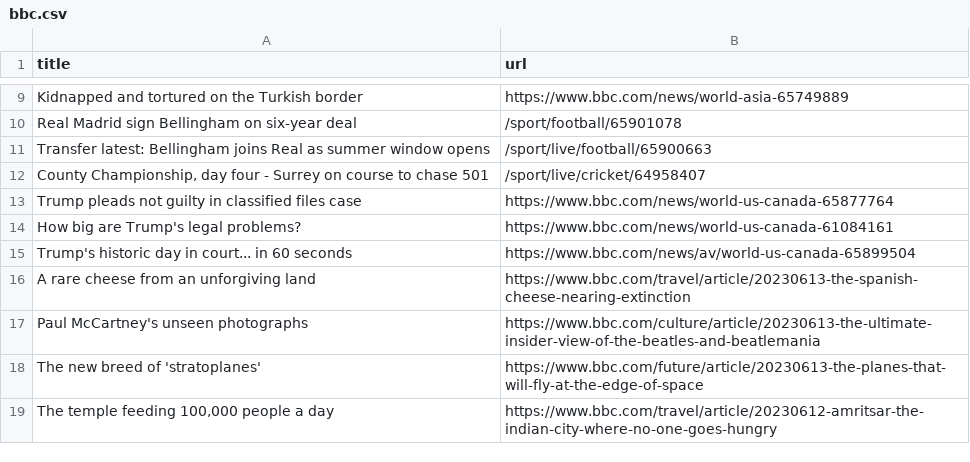
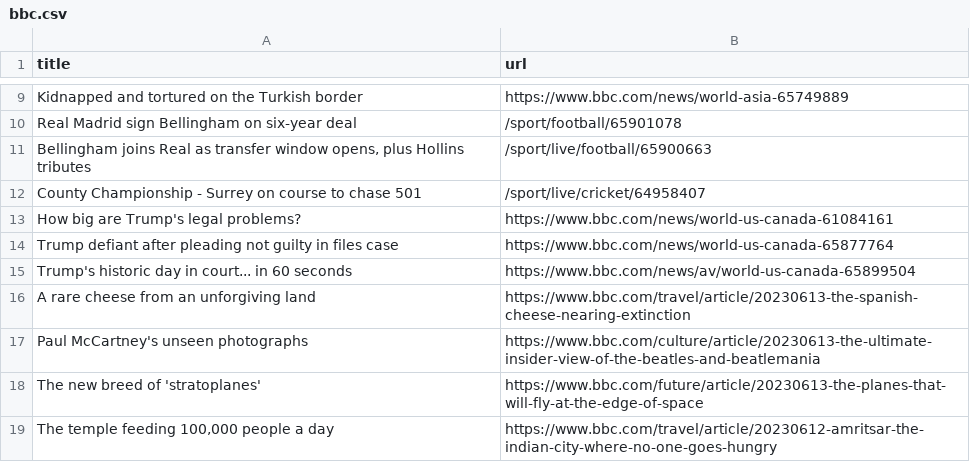
Before and after one commit to terril68/automatic-scraper, a CSV file: bbc.csv, drawn as a sheet; only a part is shown, gaps mark what is left out.

```diff
--- a/bbc.csv
+++ b/bbc.csv
@@ -10,6 +10,6 @@ Kidnapped and tortured on the Turkish border,https://www.bbc.com/news/world-asia
 Real Madrid sign Bellingham on six-year deal,/sport/football/65901078
-Transfer latest: Bellingham joins Real as summer window opens,/sport/live/football/65900663
-"County Championship, day four - Surrey on course to chase 501",/sport/live/cricket/64958407
-Trump pleads not guilty in classified files case,https://www.bbc.com/news/world-us-canada-65877764
+"Bellingham joins Real as transfer window opens, plus Hollins tributes",/sport/live/football/65900663
+County Championship - Surrey on course to chase 501,/sport/live/cricket/64958407
 How big are Trump's legal problems?,https://www.bbc.com/news/world-us-canada-61084161
+Trump defiant after pleading not guilty in files case,https://www.bbc.com/news/world-us-canada-65877764
 Trump's historic day in court... in 60 seconds,https://www.bbc.com/news/av/world-us-canada-65899504
```
